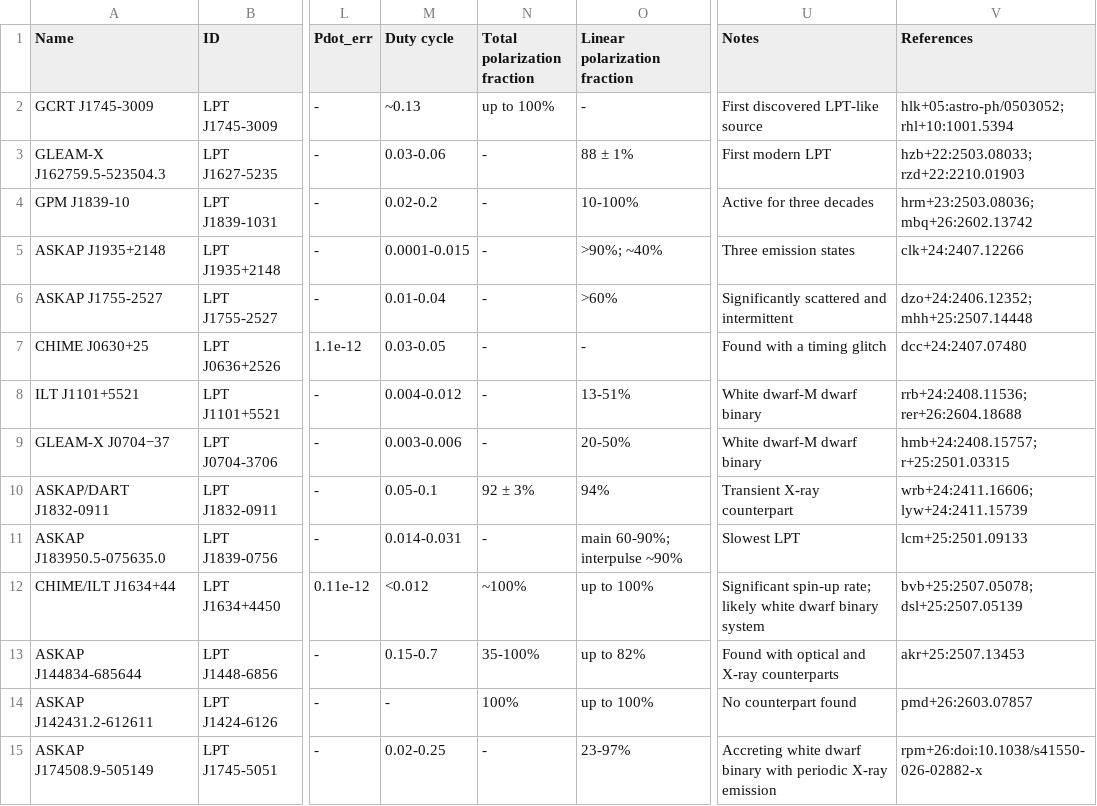
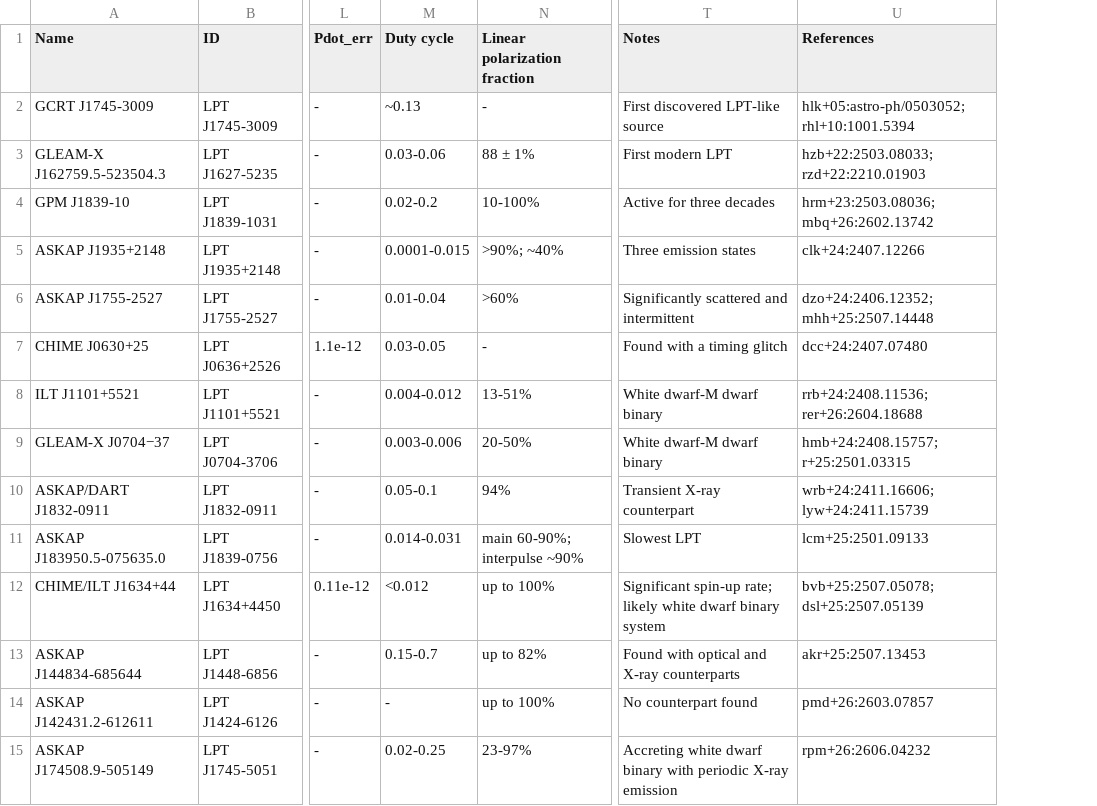
Before and after one commit to PSR-Jake/lptcat, a CSV file: LPTs.csv, drawn as a sheet; only a part is shown, gaps mark what is left out; removed rows and columns are numbered as before the commit, all else as after; the diff names each change by its address in the sheet, - before the commit and + after, or states it on an @@ line.

```diff
--- a/LPTs.csv
+++ b/LPTs.csv
-column N (Total polarization fraction), rows 2-15: up to 100% | - | - | - | - | - | - | - | 92 ± 3% | - | ~100% | 35-100% | 100% | -
-U15 (References): rpm+26:doi:10.1038/s41550-026-02882-x
+U15 (References): rpm+26:2606.04232
```
Also changed, not shown: updates.csv, 2 other files.
